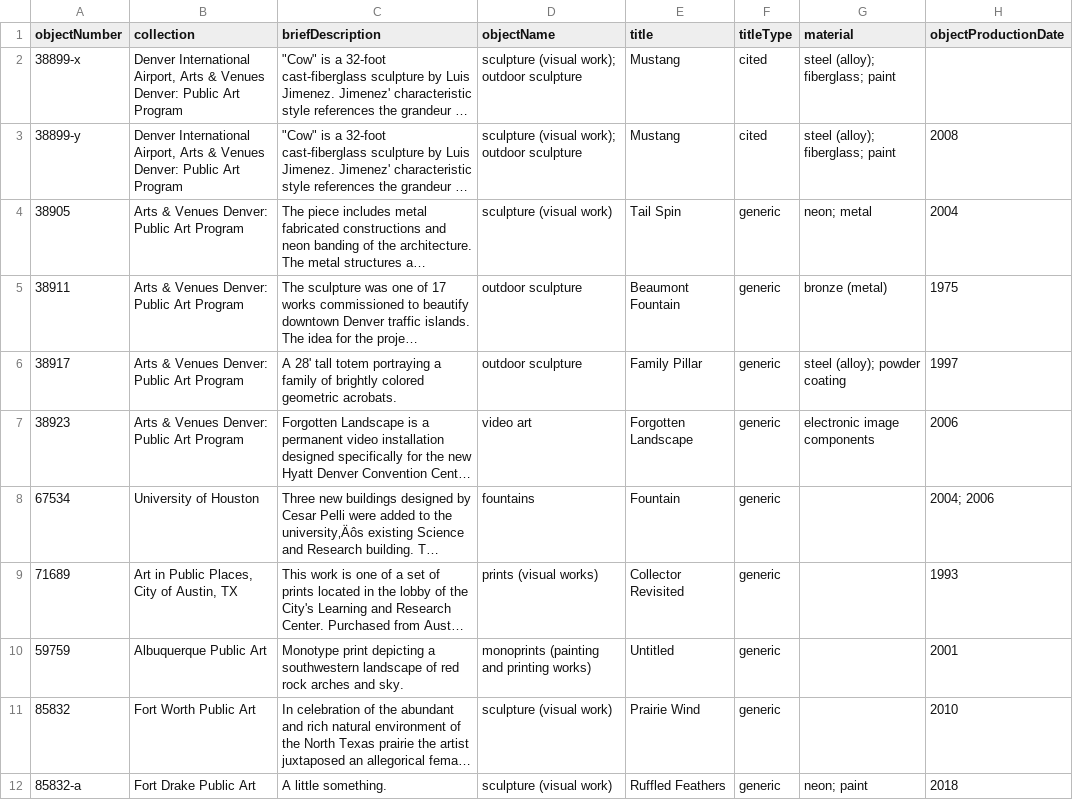
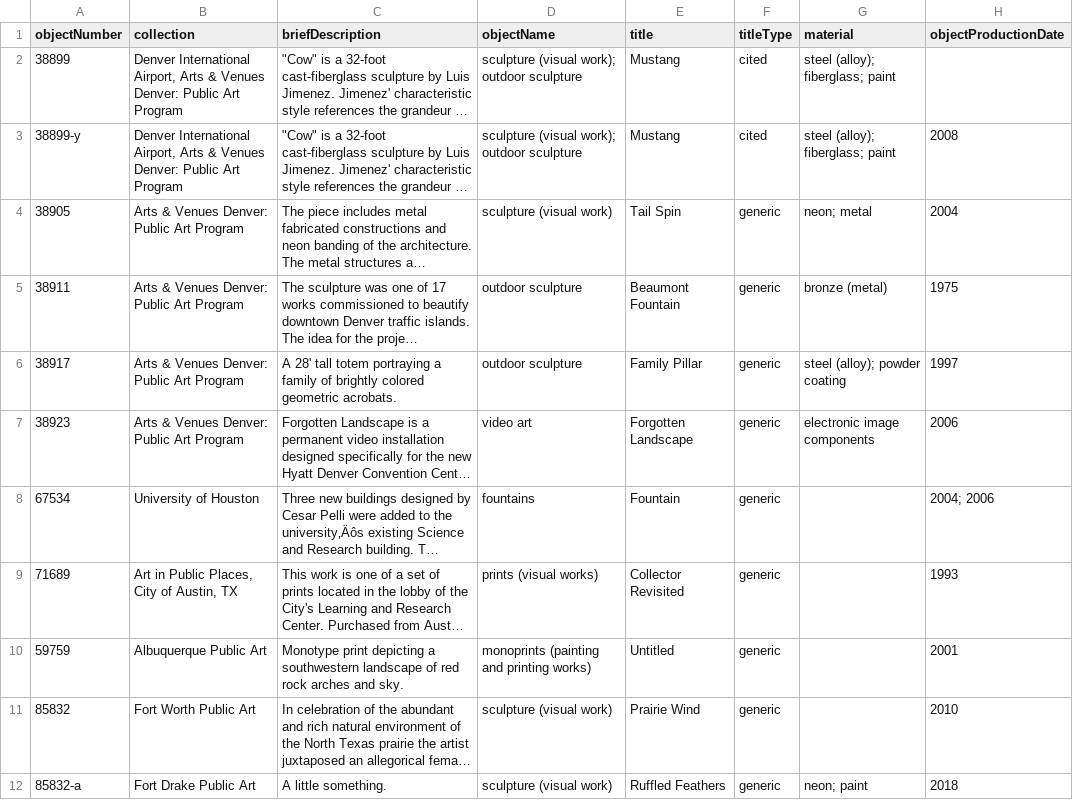
Before and after one commit to michaelw-gh/cspace-converter, a CSV file: db/data/sample_paa_objects.csv, drawn as a sheet; only a part is shown; long unchanged cells end in …; the diff names each change by its address in the sheet, - before the commit and + after, or states it on an @@ line.

```diff
--- a/db/data/sample_paa_objects.csv
+++ b/db/data/sample_paa_objects.csv
-A2 (objectNumber): 38899-x
+A2 (objectNumber): 38899
```
Also changed, not shown: 3 other files.
